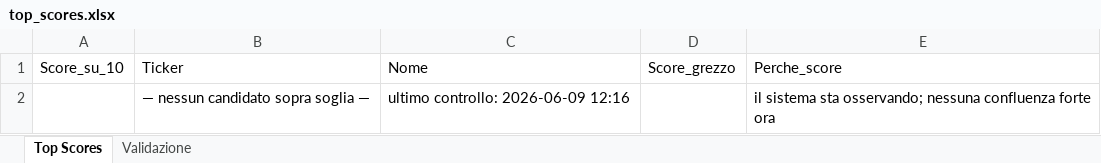
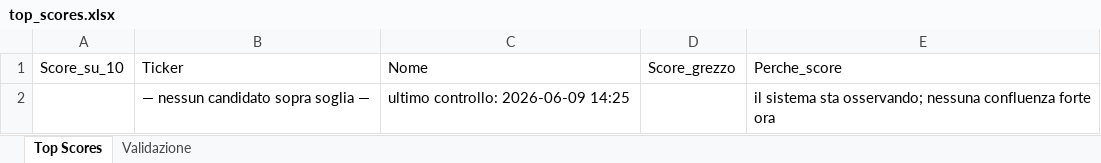
Before and after one commit to nicolostancato-web/crypto-radar, an Excel workbook: top_scores.xlsx, sheet Top Scores, drawn as a sheet; values as stored, in another font and other column widths than the file's, no borders; the diff names each change by its address in the sheet, - before the commit and + after, or states it on an @@ line.

```diff
--- a/top_scores.xlsx (sheet Top Scores)
+++ b/top_scores.xlsx (sheet Top Scores)
-C2: ultimo controllo: 2026-06-09 12:16
+C2: ultimo controllo: 2026-06-09 14:25
```
Also changed, not shown: 2 other files.
